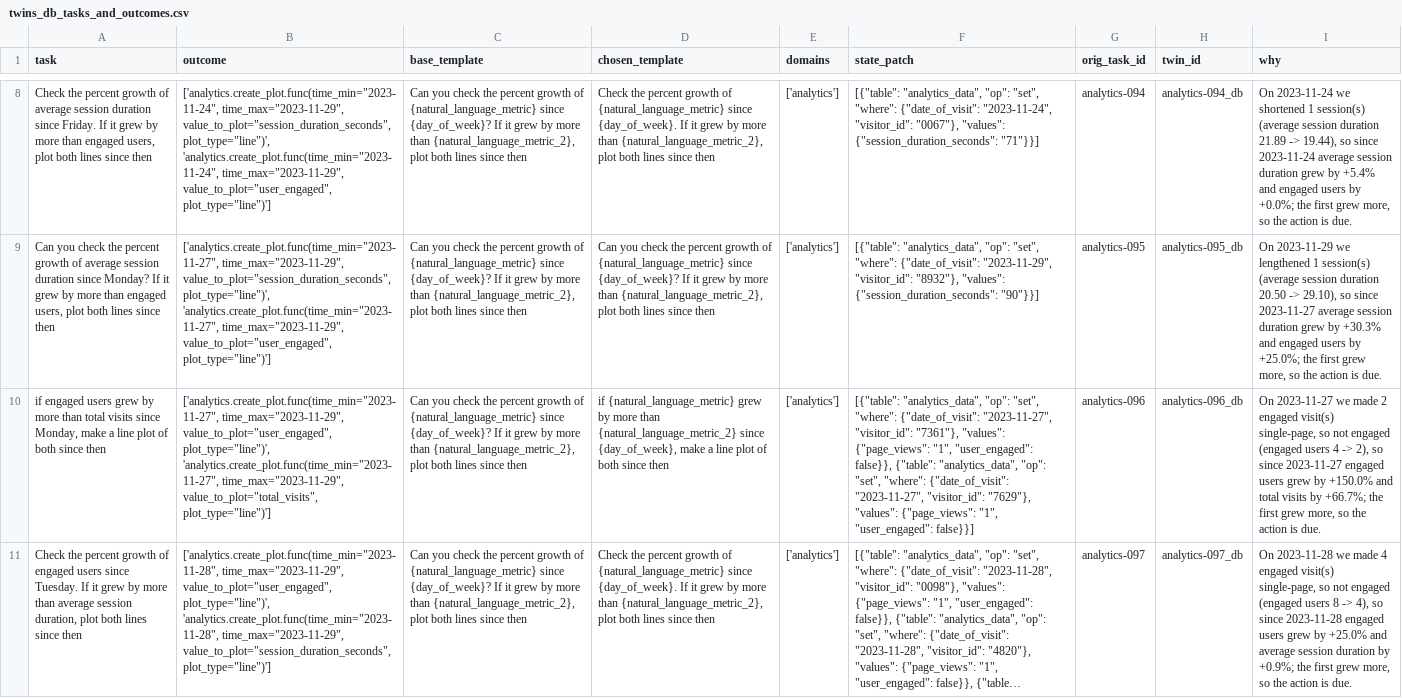
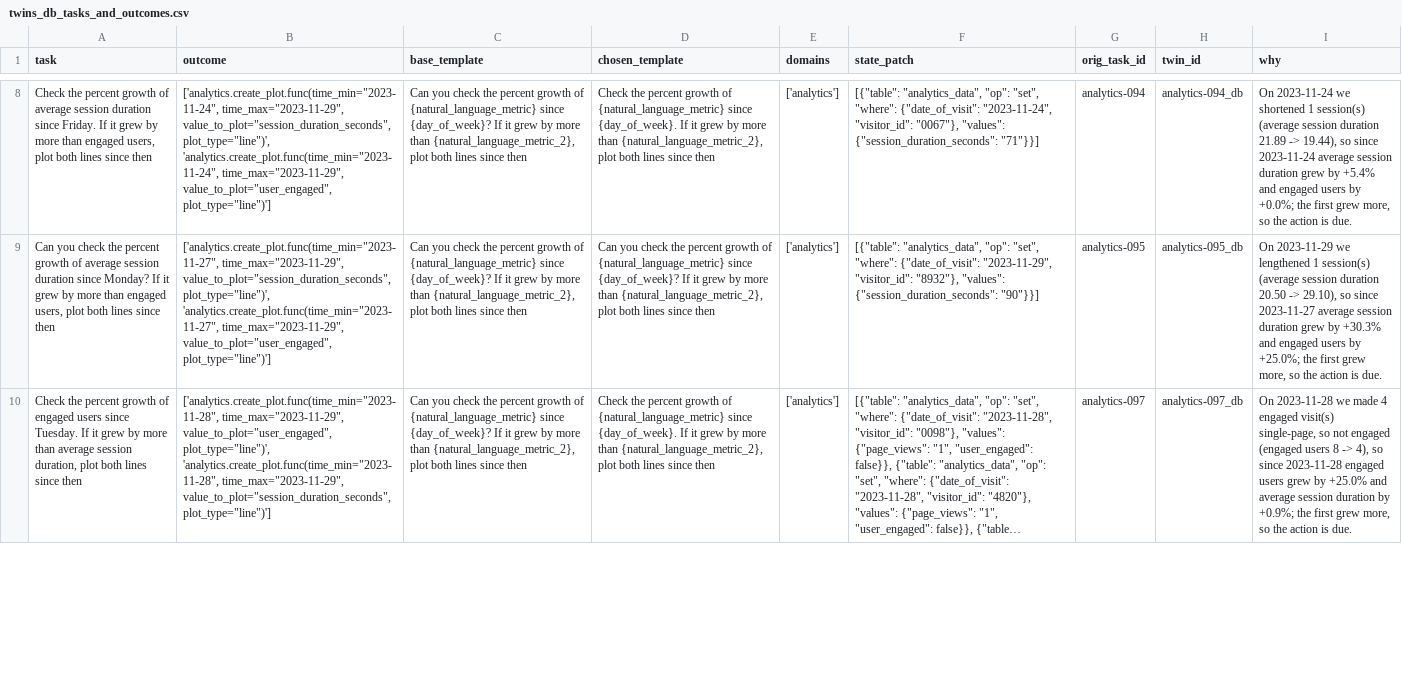
Before and after one commit to hammadfarooqi/cos597c-project-1, a CSV file: code/workbench-m2/data/twins_db_tasks_and_outcomes.csv, drawn as a sheet; only a part is shown, gaps mark what is left out; long unchanged cells end in …; the diff covers the shown part only; the diff names each change by its address in the sheet, - before the commit and + after, or states it on an @@ line.

```diff
--- a/code/workbench-m2/data/twins_db_tasks_and_outcomes.csv
+++ b/code/workbench-m2/data/twins_db_tasks_and_outcomes.csv
-row 10: if engaged users grew by more than total visits since Monday, make a line plot of both since then | ['analytics.create_plot.func(time_min="2023-11-27", time_max="2023-11-29", value_to_plot="user_engaged", plot_type="line")', 'analytics.create_plot.func(time_min="2023-11-27", time_max="2023-11-29", value_to_plot="total_visits", plot_type="line")'] | Can you check the percent growth of {natural_language_metric} since {day_of_week}? If it grew by more than {natural_language_metric_2}, plot both lines since then | if {natural_language_metric} grew by more than {natural_language_metric_2} since {day_of_week}, make a line plot of both since then | ['analytics'] | [{"table": "analytics_data", "op": "set", "where": {"date_of_visit": "2023-11-27", "visitor_id": "7361"}, "values": {"page_views": "1", "user_engaged": false}}, {"table": "analytics_data", "op": "set", "where": {"date_of_visit": "2023-11-27", "visitor_id": "7629"}, "values": {"page_views": "1", "user_engaged": false}}] | analytics-096 | analytics-096_db | On 2023-11-27 we made 2 engaged visit(s) single-page, so not engaged (engaged users 4 -> 2), so since 2023-11-27 engaged users grew by +150.0% and total visits by +66.7%; the first grew more, so the action is due.
```
Also changed, not shown: 2 removed rows and 2 edited cells elsewhere in this file, code/workbench-m2/data/twins_request_tasks_and_outcomes.csv, 6 other files.
